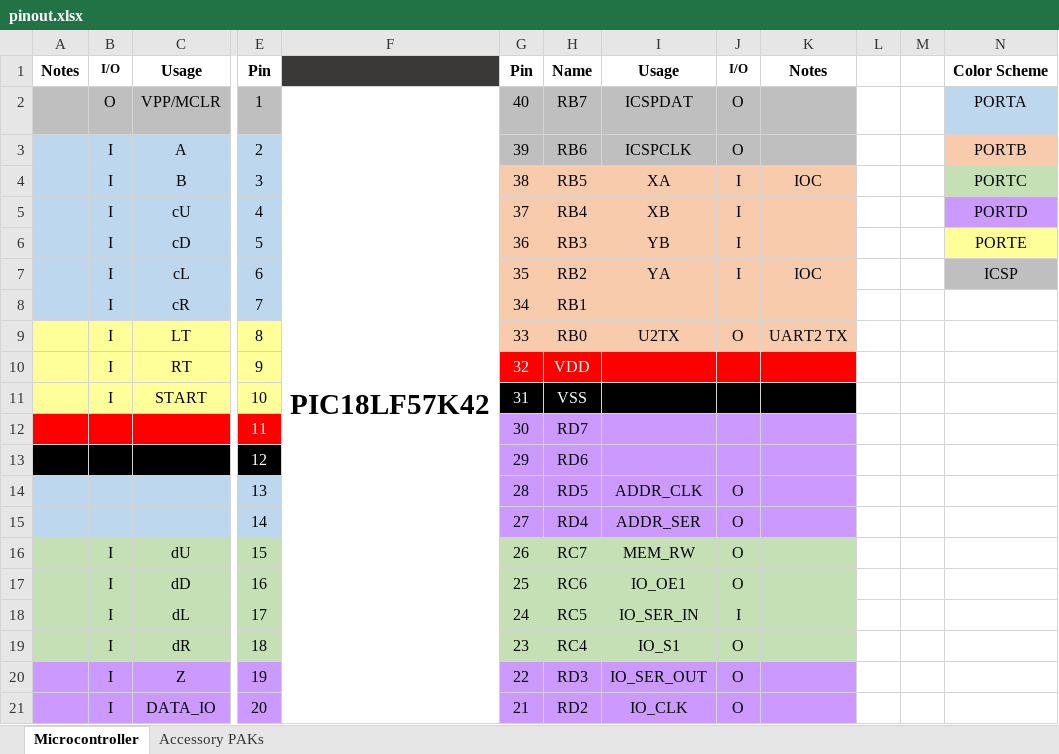
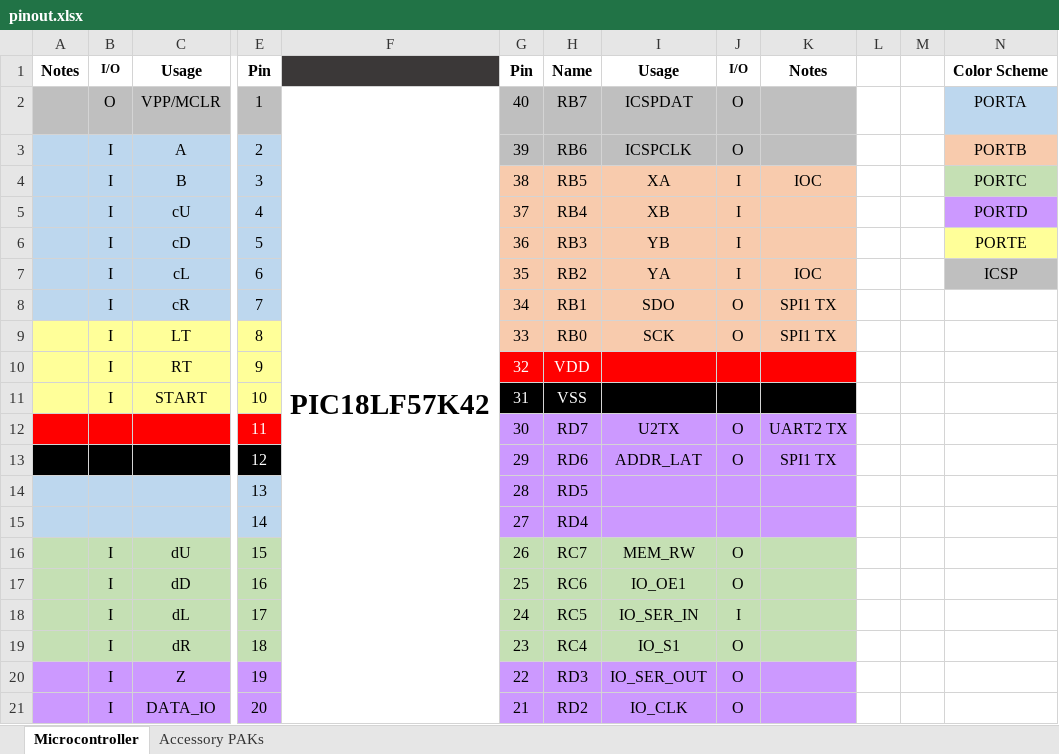
Before and after one commit to bigbass1997/PIC-CNT64, an Excel workbook: pinout.xlsx, sheet Microcontroller, drawn as a sheet; only a part is shown, gaps mark what is left out; values as stored, in another font and other column widths than the file's, no borders; the diff names each change by its address in the sheet, - before the commit and + after, or states it on an @@ line.

```diff
--- a/pinout.xlsx (sheet Microcontroller)
+++ b/pinout.xlsx (sheet Microcontroller)
-I8: (empty)
+I8: SDO
-J8: (empty)
+J8: O
-K8: (empty)
+K8: SPI1 TX
-I9: U2TX
+I9: SCK
-K9: UART2 TX
+K9: SPI1 TX
-I12: (empty)
+I12: U2TX
-J12:J13: (empty)
+J12:J13: O
-K12: (empty)
+K12: UART2 TX
-I13: (empty)
+I13: ADDR_LAT
-K13: (empty)
+K13: SPI1 TX
-I14: ADDR_CLK
+I14: (empty)
-J14:J15: O
+J14:J15: (empty)
-I15: ADDR_SER
+I15: (empty)
```
Also changed, not shown: 2 other files.
